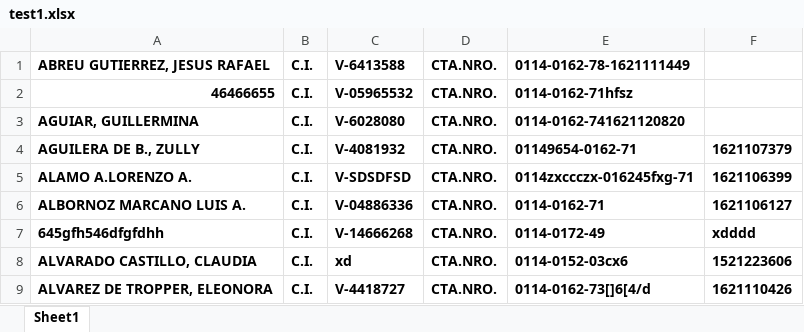
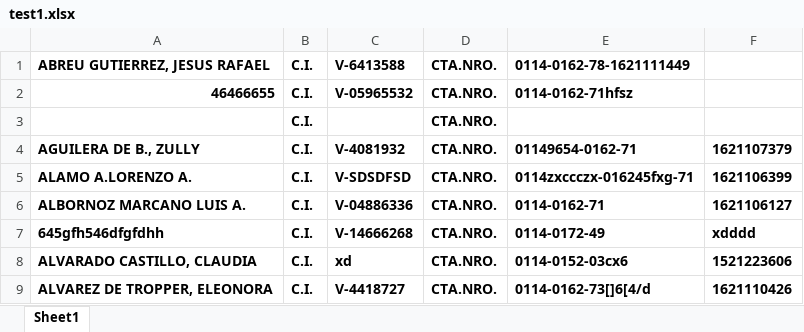
Before and after one commit to tomas9807/PasivicSoftware, an Excel workbook: test1.xlsx, sheet Sheet1, drawn as a sheet; values as stored, in another font and other column widths than the file's, no borders; removed rows and columns are numbered as before the commit, all else as after; the diff names each change by its address in the sheet, - before the commit and + after, or states it on an @@ line.

```diff
--- a/test1.xlsx (sheet Sheet1)
+++ b/test1.xlsx (sheet Sheet1)
-row 3: AGUIAR, GUILLERMINA | C.I. | V-6028080 | CTA.NRO. | 0114-0162-741621120820
+row 3:  | C.I. |  | CTA.NRO.
```
Also changed, not shown: 9 other files.
